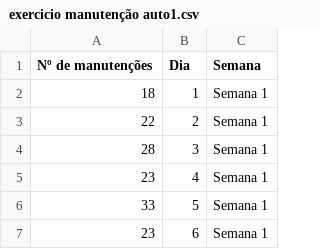
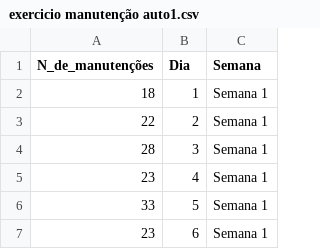
Before and after one commit to SergioFCampos/Campos-Research, a CSV file: exercicio manutenção auto1.csv, drawn as a sheet; only a part is shown.

Commit message:
Add files via upload

```diff
--- a/exercicio manutenção auto1.csv
+++ b/exercicio manutenção auto1.csv
@@ -1,2 +1,2 @@
-Nº de manutenções;Dia;Semana
+N_de_manutenções;Dia;Semana
 18;1; Semana 1
```
